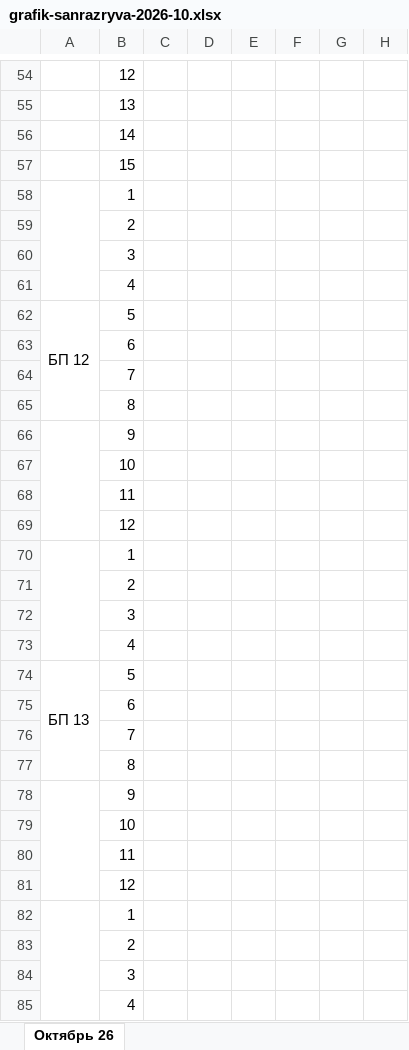
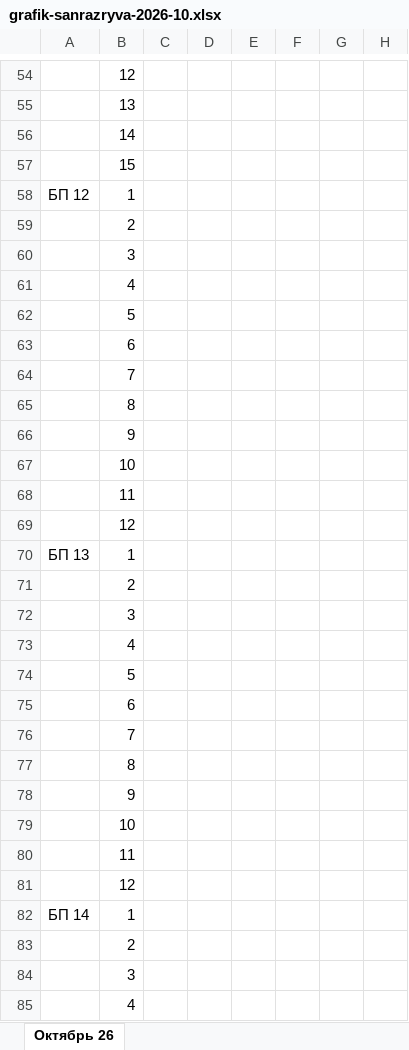
Before and after one commit to alibeksailaubaev-cmd/Periscope-2.0, an Excel workbook: data/grafik-sanrazryva-2026-10.xlsx, sheet Октябрь 26, drawn as a sheet; only a part is shown, gaps mark what is left out; values as stored, in another font and other column widths than the file's, no cell formats; the diff covers the shown part only; the diff names each change by its address in the sheet, - before the commit and + after, or states it on an @@ line.

```diff
--- a/data/grafik-sanrazryva-2026-10.xlsx (sheet Октябрь 26)
+++ b/data/grafik-sanrazryva-2026-10.xlsx (sheet Октябрь 26)
-A58: (empty)
+A58: БП 12
-A58:A61 merged
-A62: БП 12
+A62: (empty)
-A62:A65 merged
-A66:A69 merged
-A70: (empty)
+A70: БП 13
-A70:A73 merged
-A74: БП 13
+A74: (empty)
-A74:A77 merged
-A78:A81 merged
-A82: (empty)
+A82: БП 14
-A82:A85 merged
```
Also changed, not shown: 15 removed rows, 7 edited cells and merged cells elsewhere in this sheet, cell formats, 1 other file.
